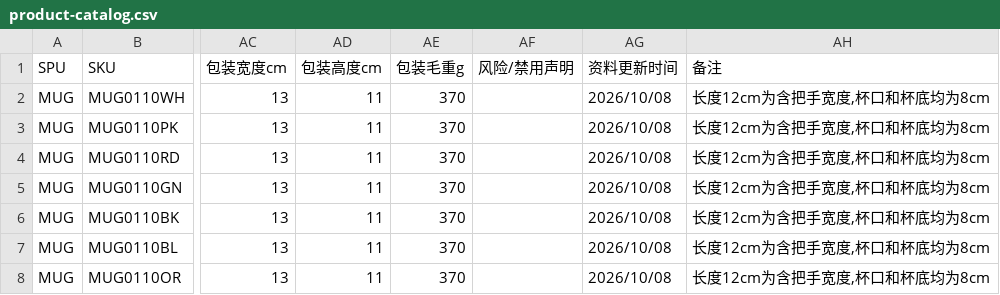
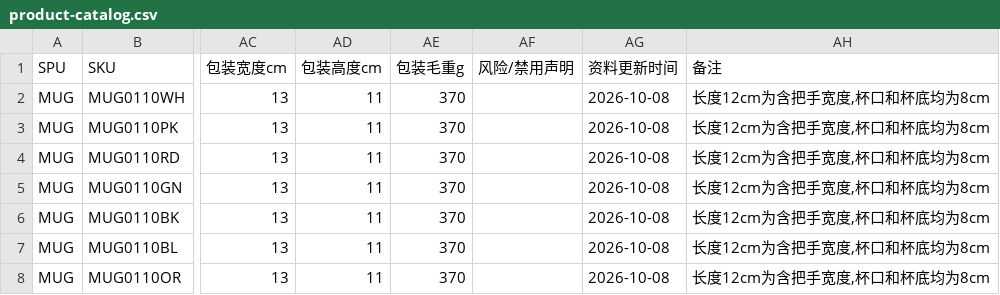
Before and after one commit to hiscaler/conductor, a CSV file: data/product-catalog.csv, drawn as a sheet; only a part is shown, gaps mark what is left out; the diff names each change by its address in the sheet, - before the commit and + after, or states it on an @@ line.

Commit message:
Bug: 修正商品资料更新时间为 YYYY-MM-DD 格式

```diff
--- a/data/product-catalog.csv
+++ b/data/product-catalog.csv
-AG2:AG8 (资料更新时间): 2026/10/08
+AG2:AG8 (资料更新时间): 2026-10-08
```
